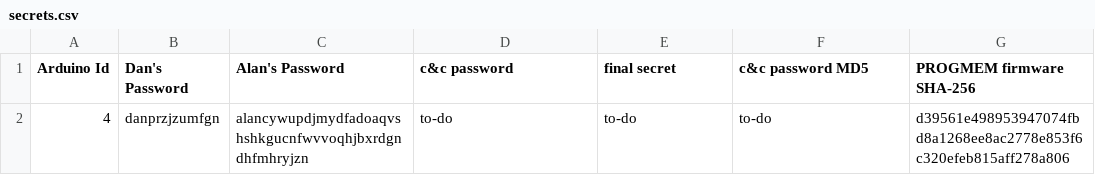
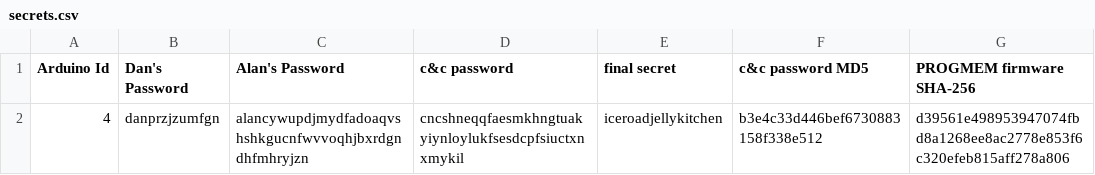
Before and after one commit to earliestdeadline/embedded-project-decys, a CSV file: TARGETS/secrets.csv, drawn as a sheet.

Commit message:
Adding target 5 readme and simplifying script, updating secrets.csv and AI disclosure

```diff
--- a/TARGETS/secrets.csv
+++ b/TARGETS/secrets.csv
@@ -1,2 +1,2 @@
 Arduino Id, Dan's Password, Alan's Password, c&c password, final secret, c&c password MD5, PROGMEM firmware SHA-256
-4, danprzjzumfgn,alancywupdjmydfadoaqvshshkgucnfwvvoqhjbxrdgndhfmhryjzn,to-do,to-do,to-do,d39561e498953947074fbd8a1268ee8ac2778e853f6c320efeb815aff278a806
+4, danprzjzumfgn,alancywupdjmydfadoaqvshshkgucnfwvvoqhjbxrdgndhfmhryjzn,cncshneqqfaesmkhngtuakyiynloylukfsesdcpfsiuctxnxmykil,iceroadjellykitchen,b3e4c33d446bef6730883158f338e512,d39561e498953947074fbd8a1268ee8ac2778e853f6c320efeb815aff278a806
```
Also changed, not shown: 4 other files.
